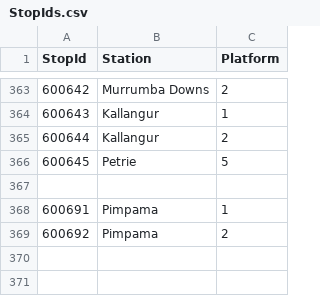
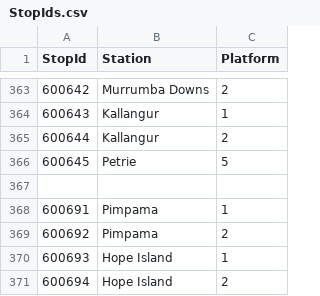
Before and after one commit to jaydenridley4/jaydenridley4.github.io, a CSV file: DepartureBoards/Train/StopIds.csv, drawn as a sheet; only a part is shown, gaps mark what is left out; the diff names each change by its address in the sheet, - before the commit and + after, or states it on an @@ line.

Commit message:
Hope Island

```diff
--- a/DepartureBoards/Train/StopIds.csv
+++ b/DepartureBoards/Train/StopIds.csv
+row 370: 600693 | Hope Island | 1
+row 371: 600694 | Hope Island | 2
```
